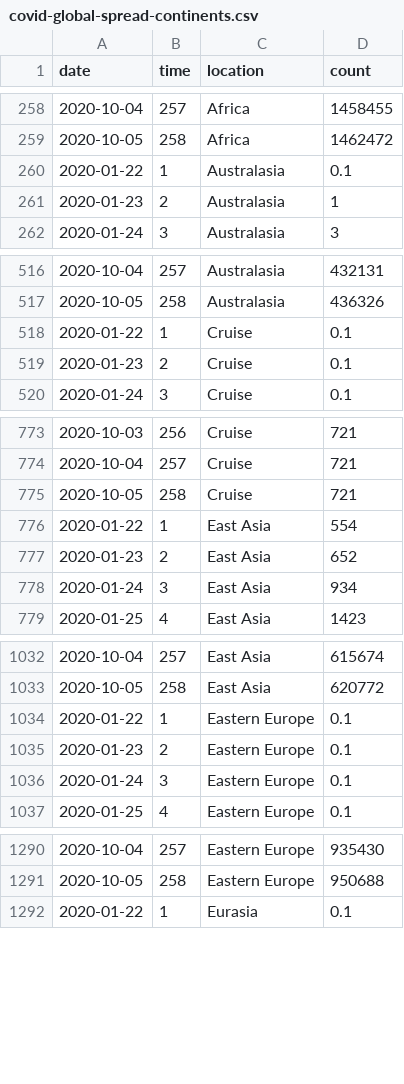
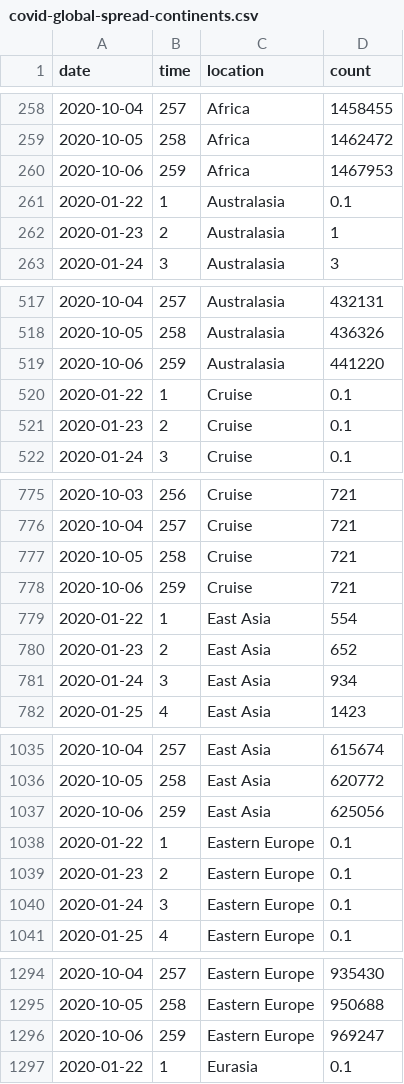
Before and after one commit to robhanssen/covid-19, a CSV file: data/covid-global-spread-continents.csv, drawn as a sheet; only a part is shown, gaps mark what is left out; the diff covers the shown part only; the diff names each change by its address in the sheet, - before the commit and + after, or states it on an @@ line.

```diff
--- a/data/covid-global-spread-continents.csv
+++ b/data/covid-global-spread-continents.csv
+row 260: 2020-10-06 | 259 | Africa | 1467953
+row 519: 2020-10-06 | 259 | Australasia | 441220
+row 778: 2020-10-06 | 259 | Cruise | 721
+row 1037: 2020-10-06 | 259 | East Asia | 625056
+row 1296: 2020-10-06 | 259 | Eastern Europe | 969247
```
Also changed, not shown: 6 added rows elsewhere in this file, data/covid-global-deaths-continents.csv, data/covid-global-spread.csv, 30 other files.
